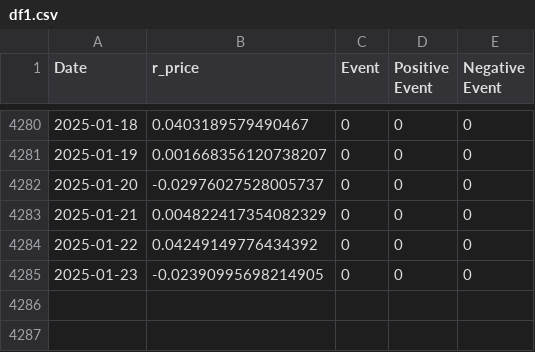
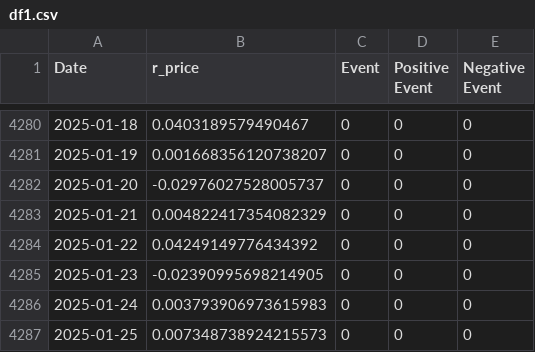
Before and after one commit to k-pantelidis/k-pantelidis.github.io, a CSV file: methodologies/ConditionalDistributionProbabilityEvents/data/df1.csv, drawn as a sheet; only a part is shown, gaps mark what is left out.

```diff
--- a/methodologies/ConditionalDistributionProbabilityEvents/data/df1.csv
+++ b/methodologies/ConditionalDistributionProbabilityEvents/data/df1.csv
@@ -4285 +4285,3 @@ Date,r_price,Event,Positive Event,Negative Event
 2025-01-23,-0.02390995698214905,0,0,0
+2025-01-24,0.003793906973615983,0,0,0
+2025-01-25,0.007348738924215573,0,0,0
```
Also changed, not shown: methodologies/ConditionalDistributionProbabilityEvents/data/df3n.csv, methodologies/ConditionalDistributionProbabilityEvents/data/df3p.csv, 5 other files.
